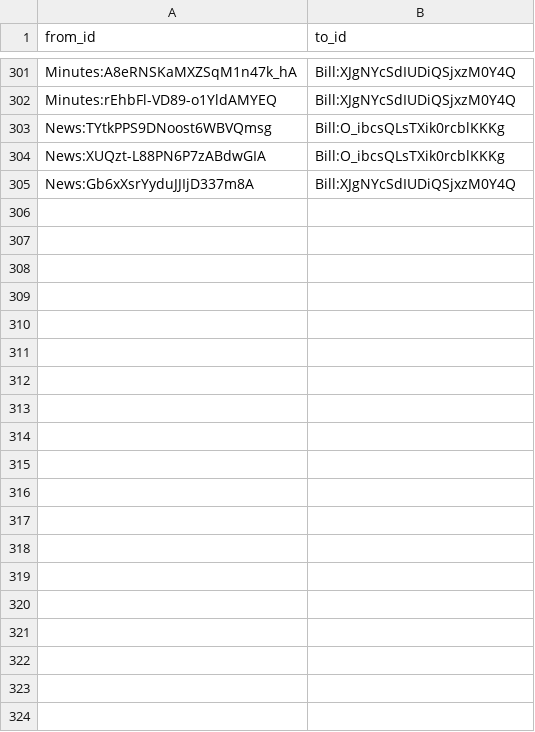
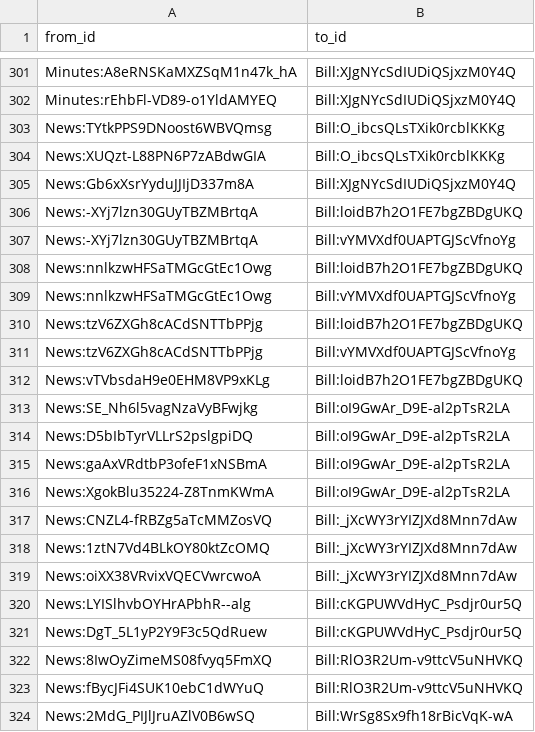
Before and after one commit to politylink/politylink-tools, a CSV file: data/link.csv, drawn as a sheet; only a part is shown, gaps mark what is left out; the diff covers the shown part only; the diff names each change by its address in the sheet, - before the commit and + after, or states it on an @@ line.

Commit message:
POL-355: add news link

```diff
--- a/data/link.csv
+++ b/data/link.csv
+row 306: News:-XYj7lzn30GUyTBZMBrtqA | Bill:loidB7h2O1FE7bgZBDgUKQ
+row 307: News:-XYj7lzn30GUyTBZMBrtqA | Bill:vYMVXdf0UAPTGJScVfnoYg
+row 308: News:nnlkzwHFSaTMGcGtEc1Owg | Bill:loidB7h2O1FE7bgZBDgUKQ
+row 309: News:nnlkzwHFSaTMGcGtEc1Owg | Bill:vYMVXdf0UAPTGJScVfnoYg
+row 310: News:tzV6ZXGh8cACdSNTTbPPjg | Bill:loidB7h2O1FE7bgZBDgUKQ
+row 311: News:tzV6ZXGh8cACdSNTTbPPjg | Bill:vYMVXdf0UAPTGJScVfnoYg
+row 312: News:vTVbsdaH9e0EHM8VP9xKLg | Bill:loidB7h2O1FE7bgZBDgUKQ
+row 313: News:SE_Nh6l5vagNzaVyBFwjkg | Bill:oI9GwAr_D9E-al2pTsR2LA
+row 314: News:D5bIbTyrVLLrS2pslgpiDQ | Bill:oI9GwAr_D9E-al2pTsR2LA
+row 315: News:gaAxVRdtbP3ofeF1xNSBmA | Bill:oI9GwAr_D9E-al2pTsR2LA
+row 316: News:XgokBlu35224-Z8TnmKWmA | Bill:oI9GwAr_D9E-al2pTsR2LA
+row 317: News:CNZL4-fRBZg5aTcMMZosVQ | Bill:_jXcWY3rYIZJXd8Mnn7dAw
+row 318: News:1ztN7Vd4BLkOY80ktZcOMQ | Bill:_jXcWY3rYIZJXd8Mnn7dAw
+row 319: News:oiXX38VRvixVQECVwrcwoA | Bill:_jXcWY3rYIZJXd8Mnn7dAw
+row 320: News:LYISlhvbOYHrAPbhR--alg | Bill:cKGPUWVdHyC_Psdjr0ur5Q
+row 321: News:DgT_5L1yP2Y9F3c5QdRuew | Bill:cKGPUWVdHyC_Psdjr0ur5Q
+row 322: News:8IwOyZimeMS08fvyq5FmXQ | Bill:RlO3R2Um-v9ttcV5uNHVKQ
+row 323: News:fBycJFi4SUK10ebC1dWYuQ | Bill:RlO3R2Um-v9ttcV5uNHVKQ
+row 324: News:2MdG_PIJlJruAZlV0B6wSQ | Bill:WrSg8Sx9fh18rBicVqK-wA
```
Also changed, not shown: 27 added rows elsewhere in this file.
